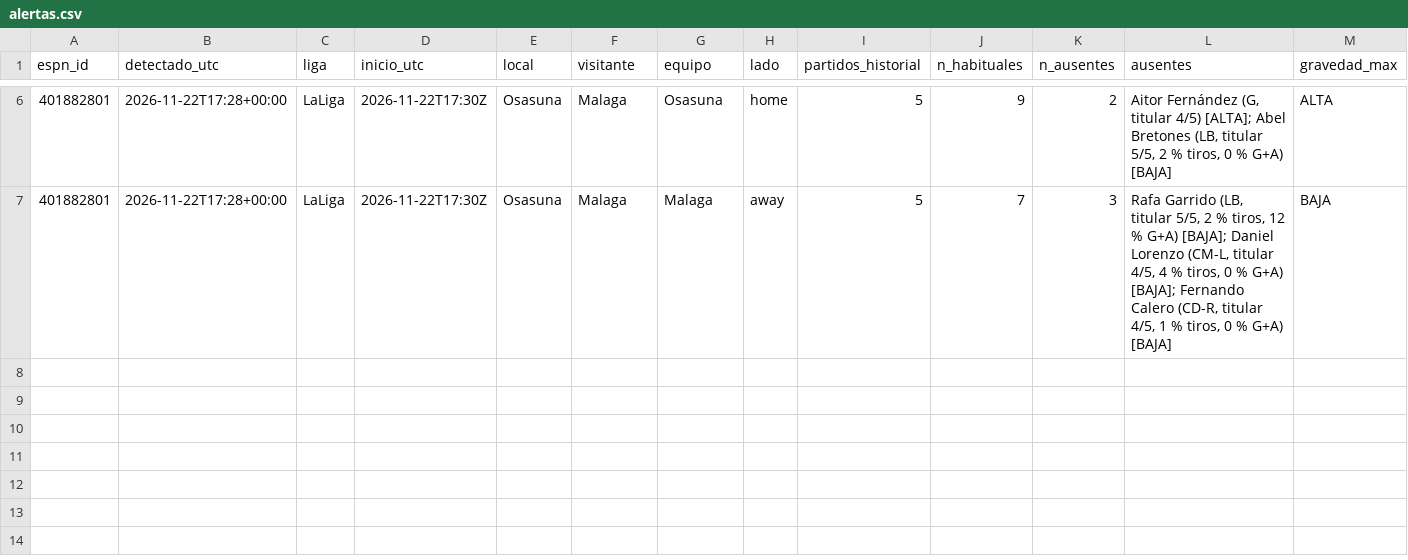
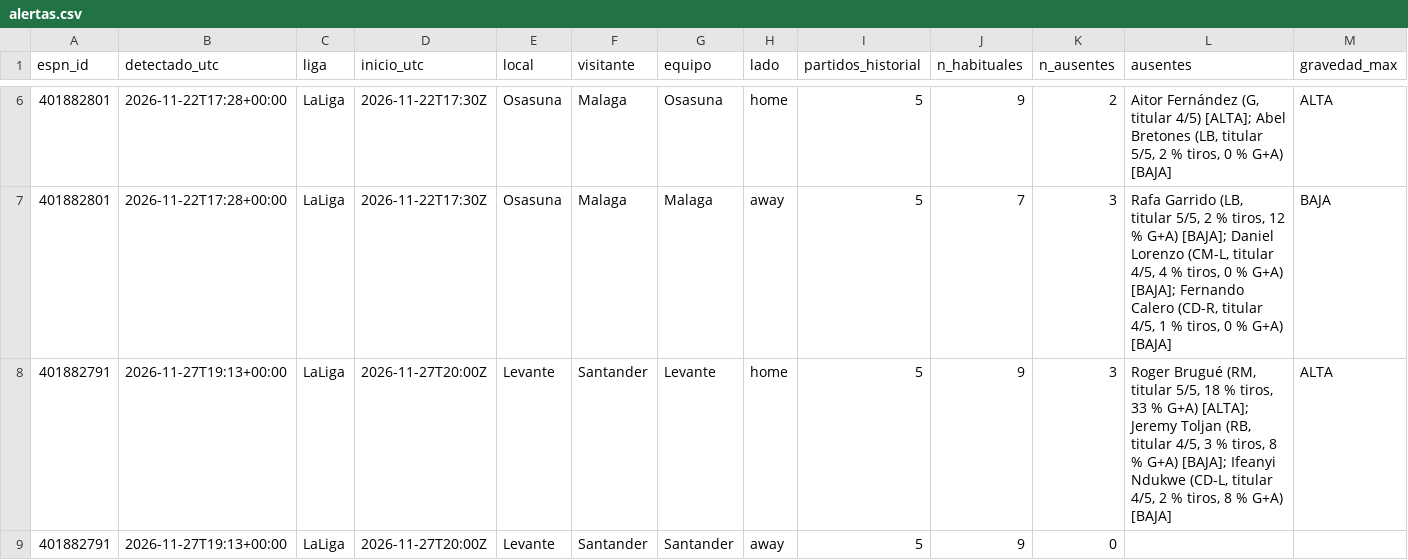
Before and after one commit to iqer175/datos-futbol, a CSV file: datos/alineaciones/alertas.csv, drawn as a sheet; only a part is shown, gaps mark what is left out; rows hold the shown columns only; the diff names each change by its address in the sheet, - before the commit and + after, or states it on an @@ line.

```diff
--- a/datos/alineaciones/alertas.csv
+++ b/datos/alineaciones/alertas.csv
+row 8: 401882791 | 2026-11-27T19:13+00:00 | LaLiga | 2026-11-27T20:00Z | Levante | Santander | Levante | home | 5 | 9 | 3 | Roger Brugué (RM, titular 5/5, 18 % tiros, 33 % G+A) [ALTA]; Jeremy Toljan (RB, titular 4/5, 3 % tiros, 8 % G+A) [BAJA]; Ifeanyi Ndukwe (CD-L, titular 4/5, 2 % tiros, 8 % G+A) [BAJA] | ALTA
+row 9: 401882791 | 2026-11-27T19:13+00:00 | LaLiga | 2026-11-27T20:00Z | Levante | Santander | Santander | away | 5 | 9 | 0
```
Also changed, not shown: 1 other file.
